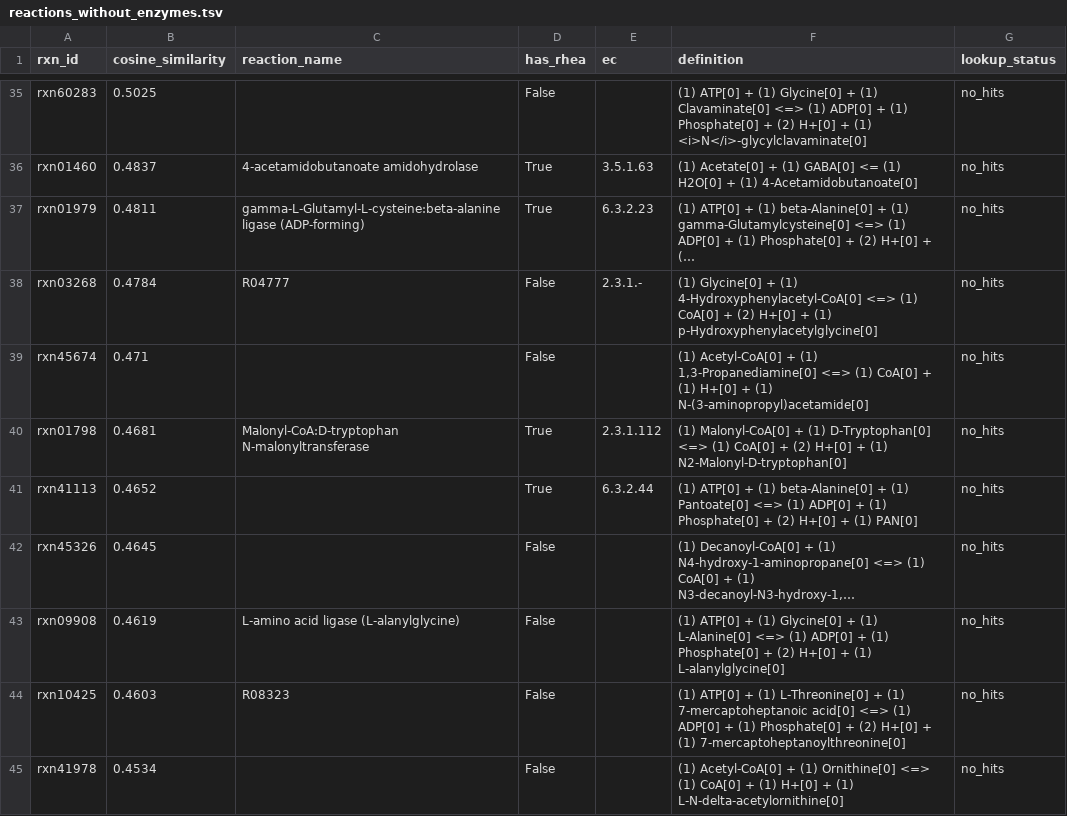
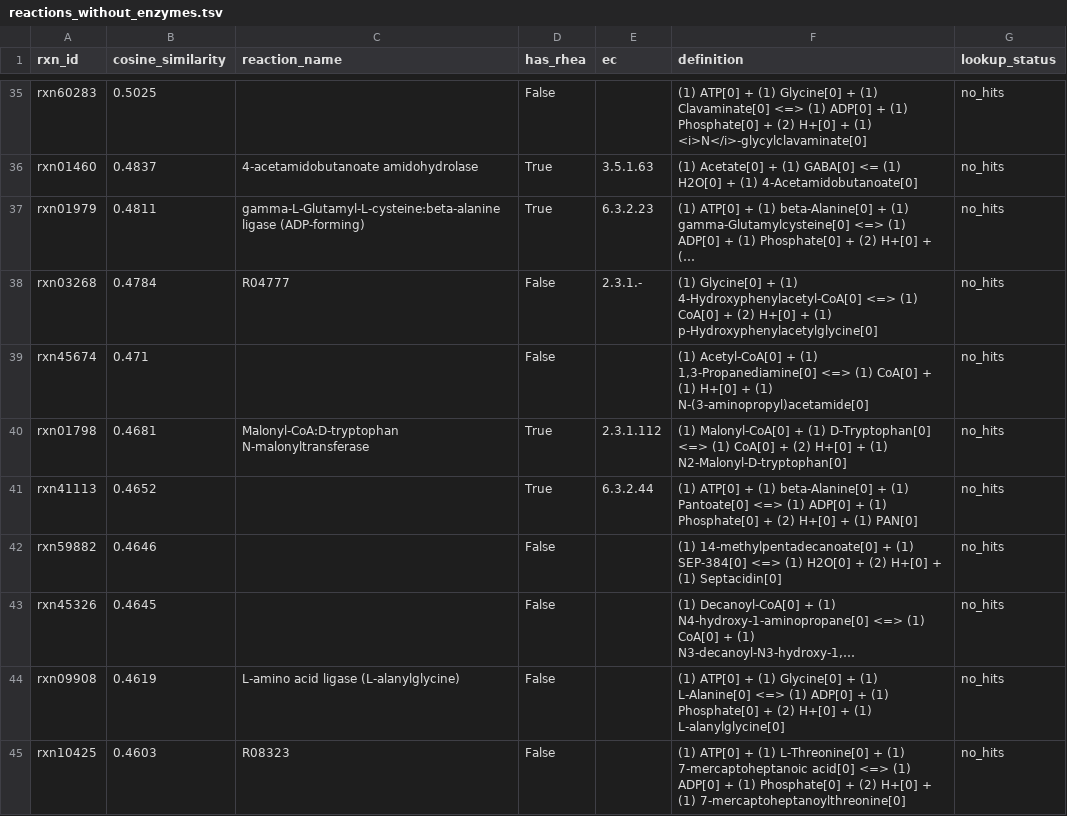
Before and after one commit to Ray16/ModelSEED_FAISS, a TSV file: rxnfp_clustering/query_amide_synthesis_reaction/results/reactions_without_enzymes.tsv, drawn as a sheet; only a part is shown, gaps mark what is left out; the shorter side is filled out with more unchanged rows; long unchanged cells end in …; the diff names each change by its address in the sheet, - before the commit and + after, or states it on an @@ line.

```diff
--- a/rxnfp_clustering/query_amide_synthesis_reaction/results/reactions_without_enzymes.tsv
+++ b/rxnfp_clustering/query_amide_synthesis_reaction/results/reactions_without_enzymes.tsv
+row 42: rxn59882 | 0.4646 |  | False |  | (1) 14-methylpentadecanoate[0] + (1) SEP-384[0] <=> (1) H2O[0] + (2) H+[0] + (1) Septacidin[0] | no_hits
```
Also changed, not shown: 9 other files.
